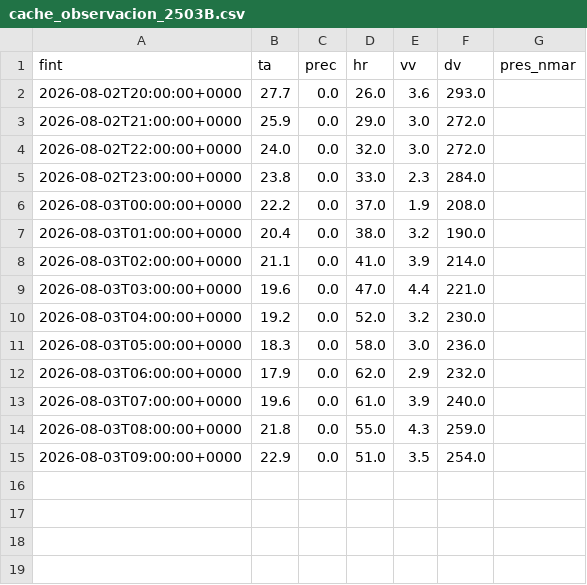
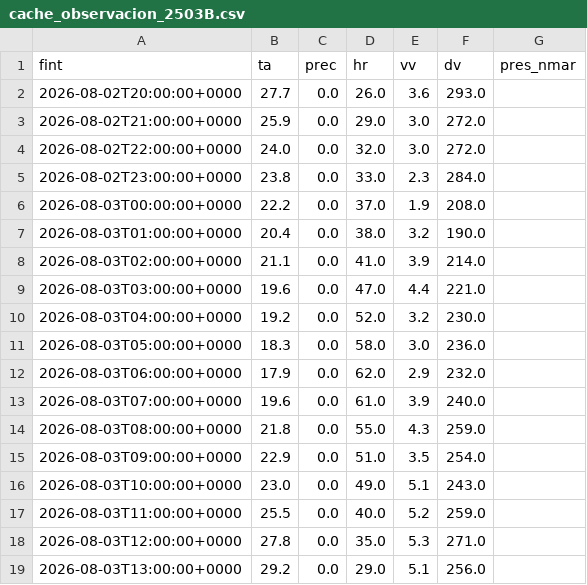
Before and after one commit to alvarocglez/visor_meteo, a CSV file: cache_observacion_2503B.csv, drawn as a sheet.

```diff
--- a/cache_observacion_2503B.csv
+++ b/cache_observacion_2503B.csv
@@ -15 +15,5 @@ fint,ta,prec,hr,vv,dv,pres_nmar
 2026-08-03T09:00:00+0000,22.9,0.0,51.0,3.5,254.0,
+2026-08-03T10:00:00+0000,23.0,0.0,49.0,5.1,243.0,
+2026-08-03T11:00:00+0000,25.5,0.0,40.0,5.2,259.0,
+2026-08-03T12:00:00+0000,27.8,0.0,35.0,5.3,271.0,
+2026-08-03T13:00:00+0000,29.2,0.0,29.0,5.1,256.0,
```
Also changed, not shown: cache_observacion_2422.csv, cache_observacion_2507Y.csv, 15 other files.
